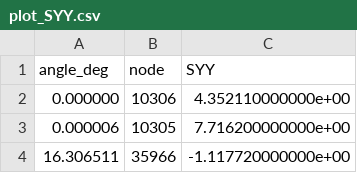
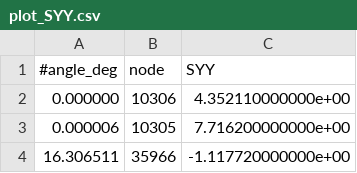
Before and after one commit to oscmw/CalculiX-works, a CSV file: skirt_shell/wholes24_manhole/plot_SYY.csv, drawn as a sheet; only a part is shown.

```diff
--- a/skirt_shell/wholes24_manhole/plot_SYY.csv
+++ b/skirt_shell/wholes24_manhole/plot_SYY.csv
@@ -1,2 +1,2 @@
-angle_deg,node,SYY
+#angle_deg,node,SYY
 0.000000,10306,4.352110000000e+00
```
Also changed, not shown: 6 other files.
